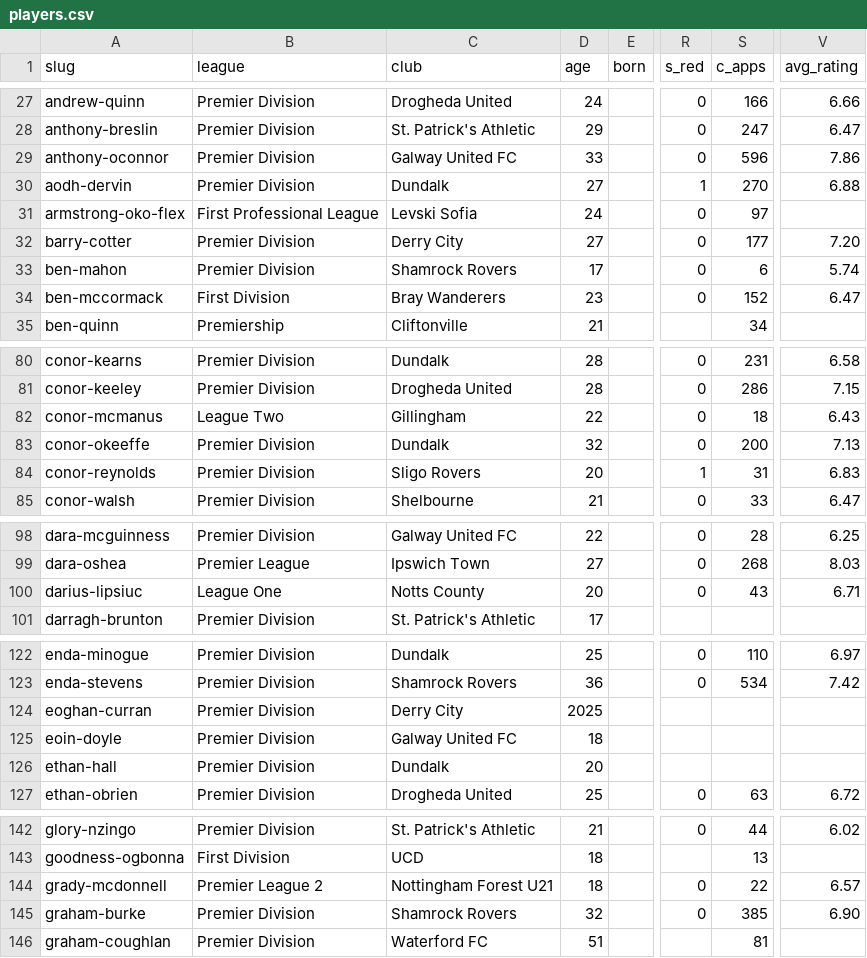
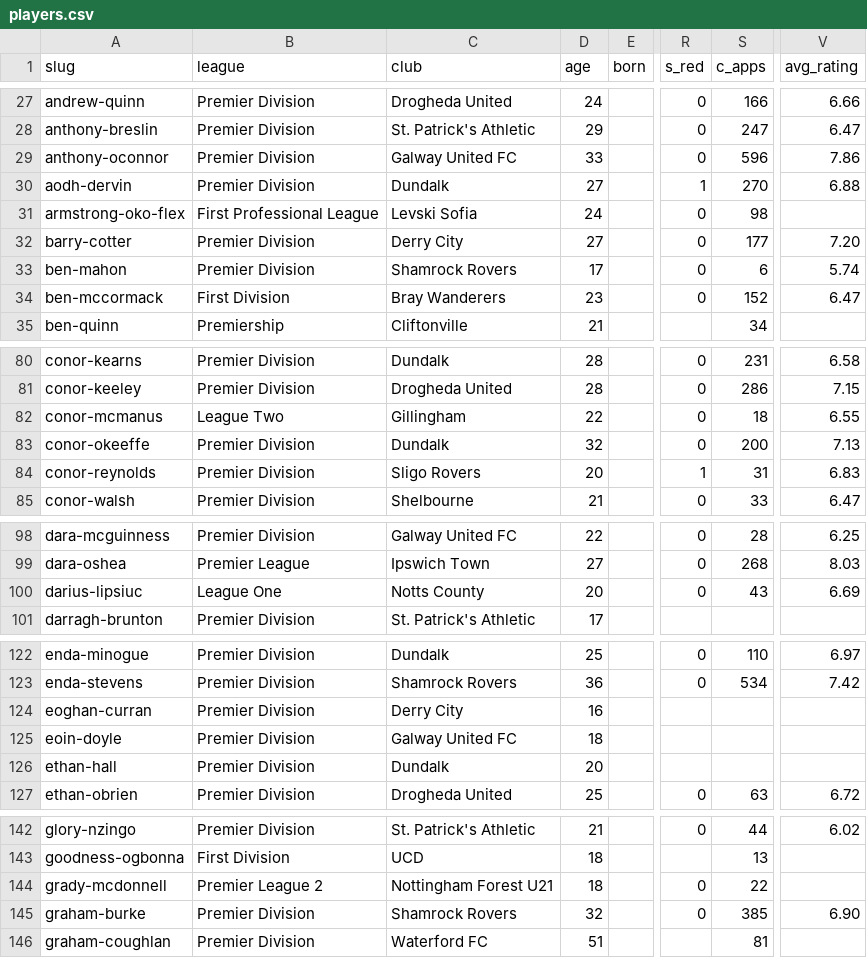
Before and after one commit to JustPatrickG/footballers.ie, a CSV file: data/api/players.csv, drawn as a sheet; only a part is shown, gaps mark what is left out; the diff covers the shown part only; the diff names each change by its address in the sheet, - before the commit and + after, or states it on an @@ line.

```diff
--- a/data/api/players.csv
+++ b/data/api/players.csv
-S31 (c_apps): 97
+S31 (c_apps): 98
-V82 (avg_rating): 6.43
+V82 (avg_rating): 6.55
-V100 (avg_rating): 6.71
+V100 (avg_rating): 6.69
-D124 (age): 2025
+D124 (age): 16
-V144 (avg_rating): 6.57
+V144 (avg_rating): (empty)
```
Also changed, not shown: 24 edited cells elsewhere in this file, data/manual/ireland.csv, data/manual/results.csv, 5 other files.
